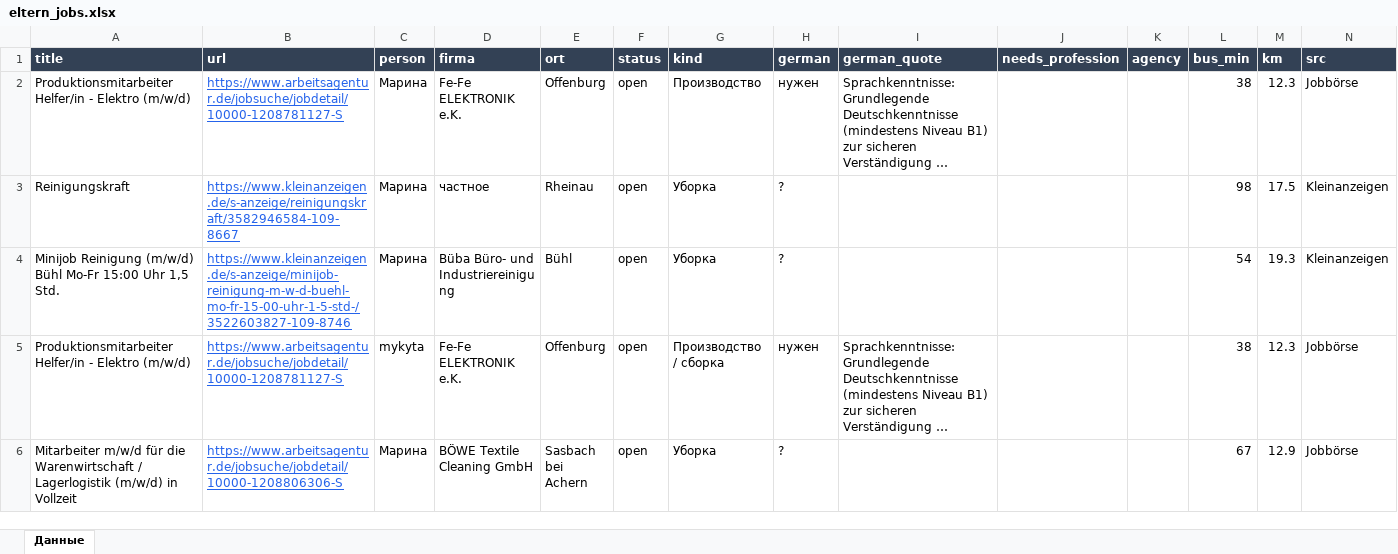
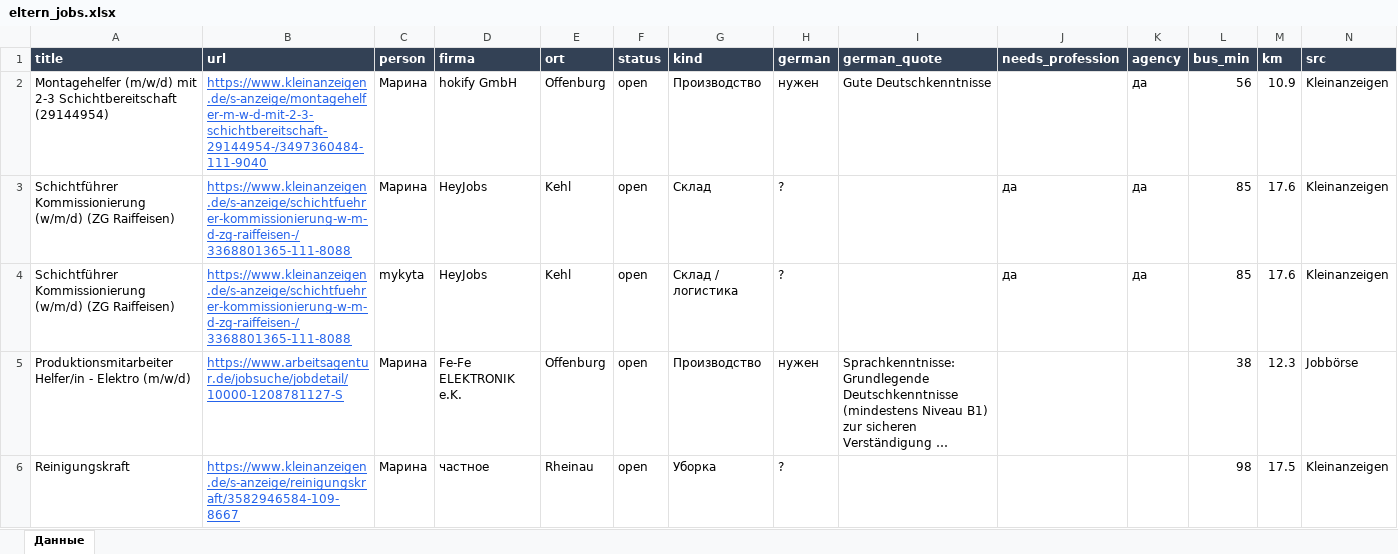
Before and after one commit to Nevrox228/wohnung-og, an Excel workbook: data/eltern_jobs.xlsx, sheet Данные, drawn as a sheet; only a part is shown; the shorter side is filled out with more unchanged rows; long unchanged cells end in …; values as stored, in another font and other column widths than the file's, no borders; rows hold the shown columns only; the diff names each change by its address in the sheet, - before the commit and + after, or states it on an @@ line.

```diff
--- a/data/eltern_jobs.xlsx (sheet Данные)
+++ b/data/eltern_jobs.xlsx (sheet Данные)
+row 2: Montagehelfer (m/w/d) mit 2-3 Schichtbereitschaft (29144954) | https://www.kleinanzeigen.de/s-anzeige/montagehelfer-m-w-d-mit-2-3-schichtbereitschaft-29144954-/3497360484-111-9040 | Марина | hokify GmbH | Offenburg | open | Производство | нужен | Gute Deutschkenntnisse |  | да | 56 | 10.9 | Kleinanzeigen
+row 3: Schichtführer Kommissionierung (w/m/d) (ZG Raiffeisen) | https://www.kleinanzeigen.de/s-anzeige/schichtfuehrer-kommissionierung-w-m-d-zg-raiffeisen-/3368801365-111-8088 | Марина | HeyJobs | Kehl | open | Склад | ? |  | да | да | 85 | 17.6 | Kleinanzeigen
+row 4: Schichtführer Kommissionierung (w/m/d) (ZG Raiffeisen) | https://www.kleinanzeigen.de/s-anzeige/schichtfuehrer-kommissionierung-w-m-d-zg-raiffeisen-/3368801365-111-8088 | mykyta | HeyJobs | Kehl | open | Склад / логистика | ? |  | да | да | 85 | 17.6 | Kleinanzeigen
```
Also changed, not shown: data/olya_jobs.xlsx, data/werk_jobs.xlsx, 10 other files.
